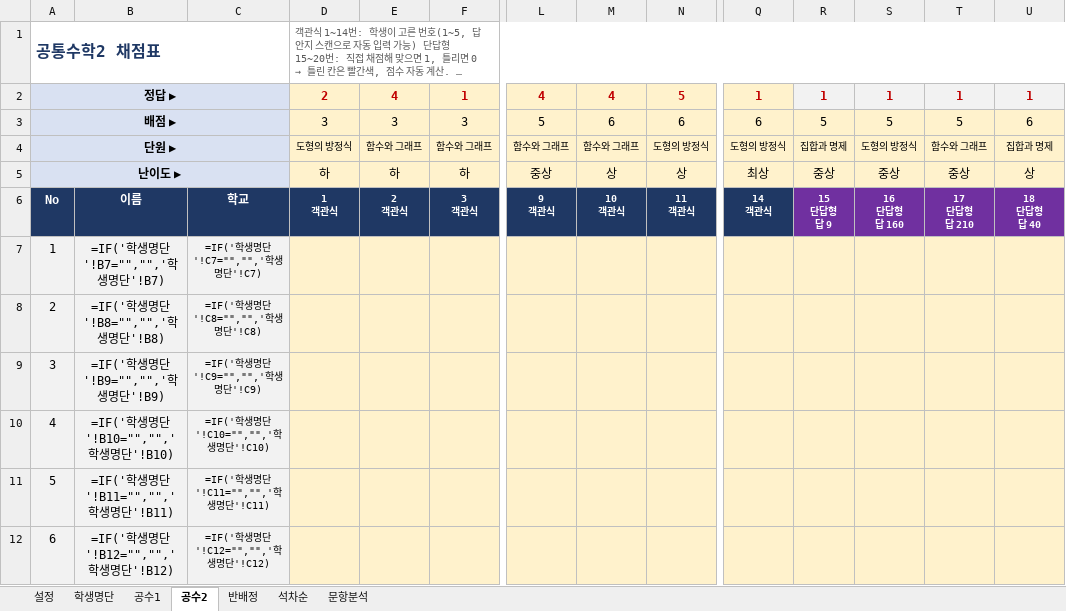
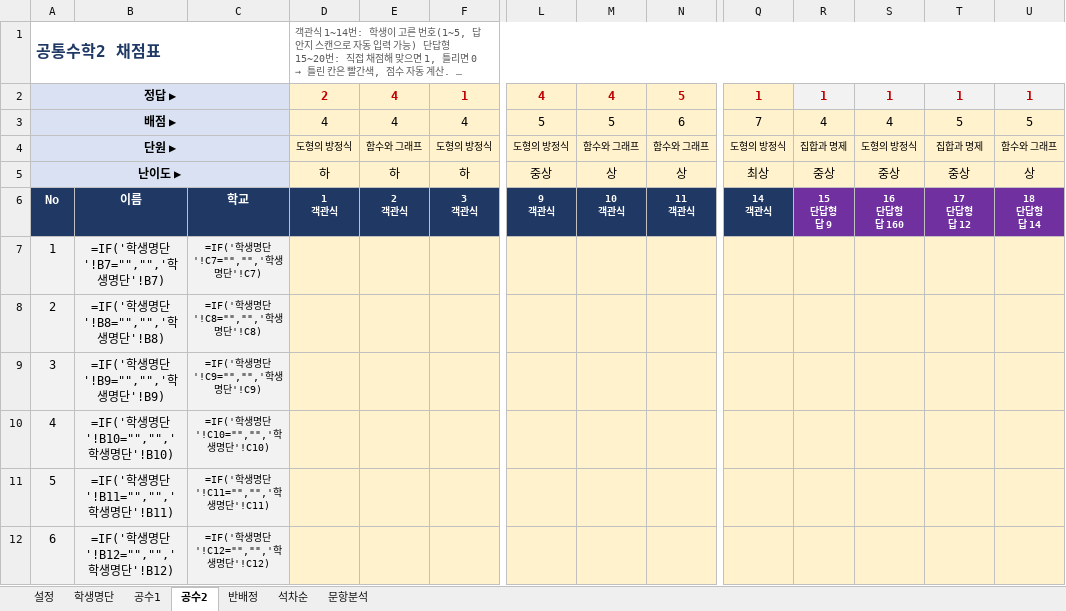
Before and after one commit to jihae0701/CMS, an Excel workbook: 반편성고사/예비고1_반편성고사_채점_반배정.xlsx, sheet 공수2, drawn as a sheet; only a part is shown, gaps mark what is left out; long unchanged cells end in …; values as stored, in another font and other column widths than the file's, no borders; formulas without a stored value are shown as written; conditional formats not drawn; ↵ is a line break in a cell; the diff names each change by its address in the sheet, - before the commit and + after, or states it on an @@ line.

```diff
--- a/반편성고사/예비고1_반편성고사_채점_반배정.xlsx (sheet 공수2)
+++ b/반편성고사/예비고1_반편성고사_채점_반배정.xlsx (sheet 공수2)
-D3: 3
+D3: 4
-E3: 3
+E3: 4
-F3: 3
+F3: 4
-M3: 6
+M3: 5
-Q3: 6
+Q3: 7
-R3: 5
+R3: 4
-S3: 5
+S3: 4
-U3: 6
+U3: 5
-F4: 함수와 그래프
+F4: 도형의 방정식
-L4: 함수와 그래프
+L4: 도형의 방정식
-N4: 도형의 방정식
+N4: 함수와 그래프
-T4: 함수와 그래프
+T4: 집합과 명제
-U4: 집합과 명제
+U4: 함수와 그래프
-T6: 17 ↵ 단답형 ↵ 답 210
+T6: 17 ↵ 단답형 ↵ 답 12
-U6: 18 ↵ 단답형 ↵ 답 40
+U6: 18 ↵ 단답형 ↵ 답 14
```
Also changed, not shown: sheet 문항분석, 10 other files.
